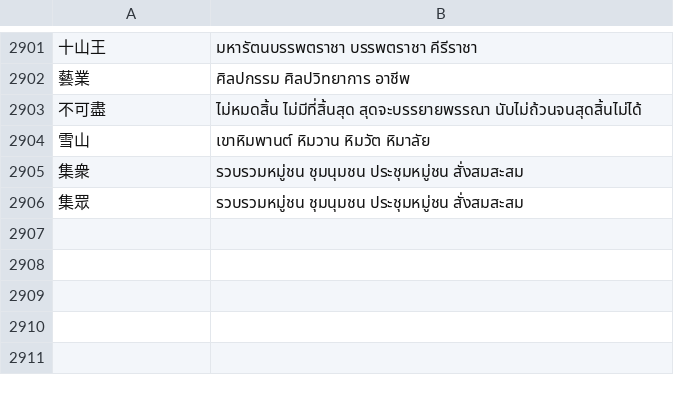
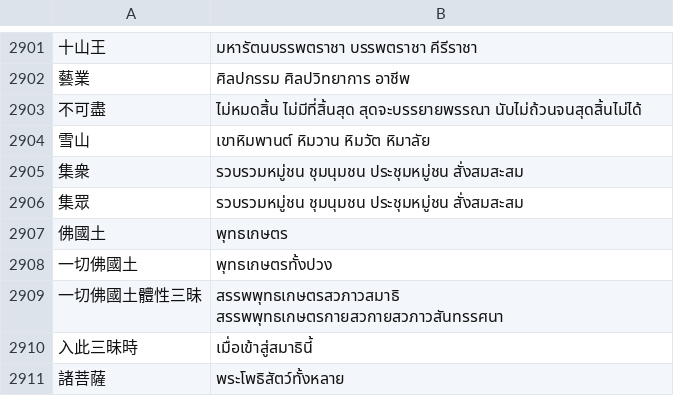
Before and after one commit to thanakrit-promsiri/csvreplace, a CSV file: replacements.csv, drawn as a sheet; only a part is shown, gaps mark what is left out; the diff names each change by its address in the sheet, - before the commit and + after, or states it on an @@ line.

```diff
--- a/replacements.csv
+++ b/replacements.csv
+row 2907: 佛國土 | พุทธเกษตร
+row 2908: 一切佛國土 | พุทธเกษตรทั้งปวง
+row 2909: 一切佛國土體性三昧 | สรรพพุทธเกษตรสวภาวสมาธิ สรรพพุทธเกษตรกายสวกายสวภาวสันทรรศนา
+row 2910: 入此三昧時 | เมื่อเข้าสู่สมาธินี้
+row 2911: 諸菩薩 | พระโพธิสัตว์ทั้งหลาย
```
Also changed, not shown: replacementSort.csv, 2 other files.
